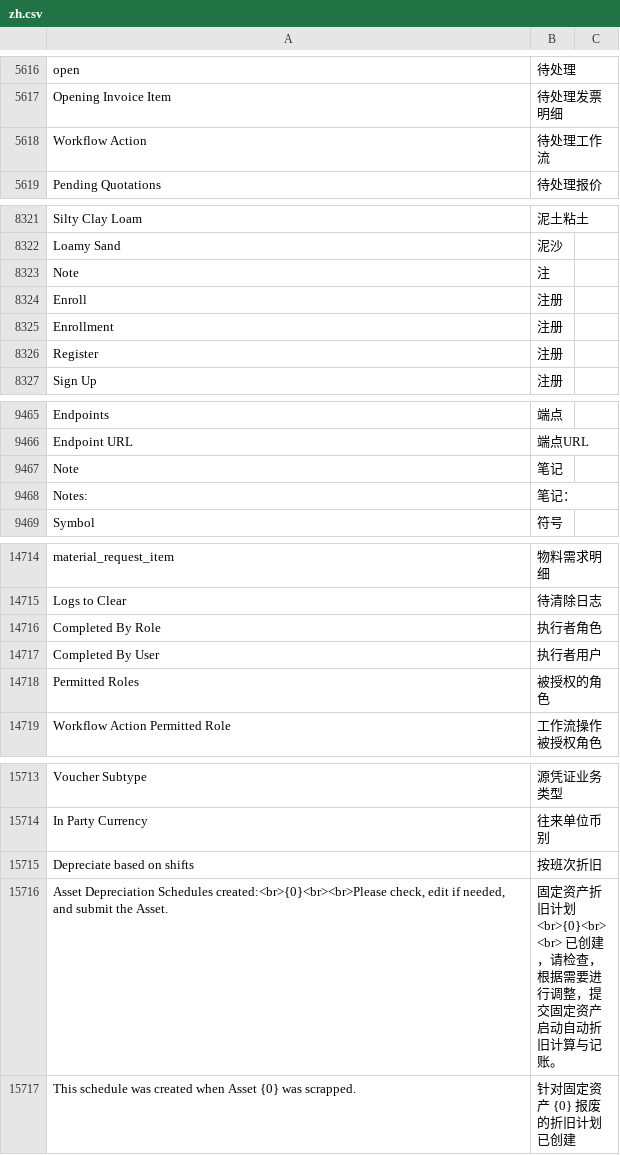
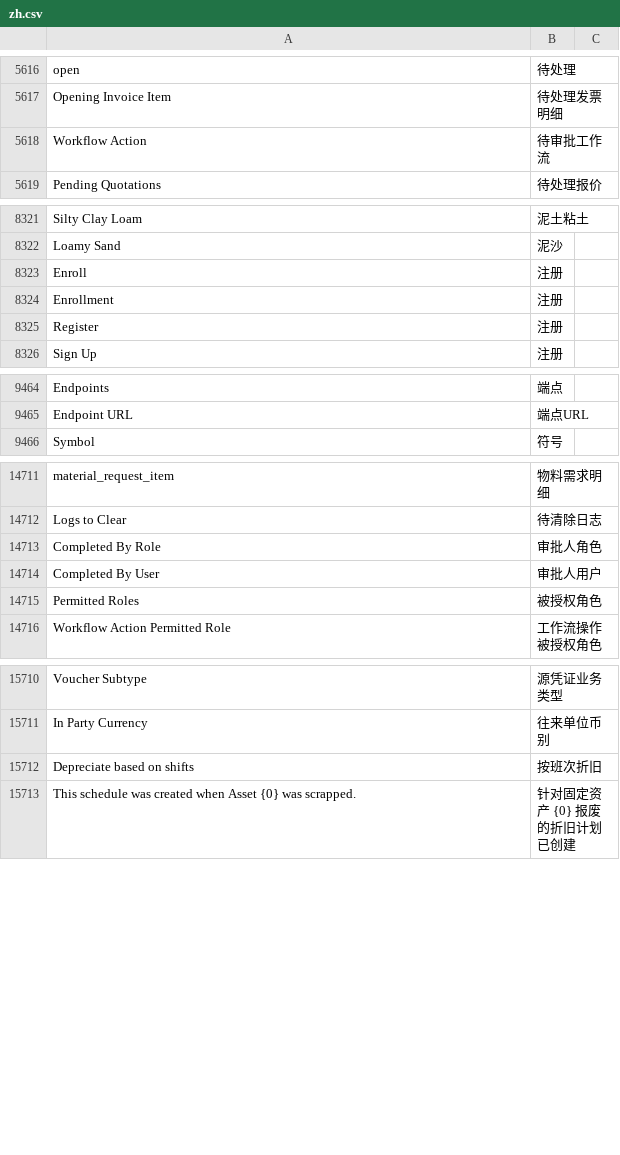
Before and after one commit to z1coyan/erpnext_chinese, a CSV file: erpnext_chinese/translations/zh.csv, drawn as a sheet; only a part is shown, gaps mark what is left out; the diff covers the shown part only.

Commit message:
处理<br>标记，剔除

```diff
--- a/erpnext_chinese/translations/zh.csv
+++ b/erpnext_chinese/translations/zh.csv
@@ -5631,3 +5631,3 @@ open,待处理
 Opening Invoice Item,待处理发票明细
-Workflow Action,待处理工作流
+Workflow Action,待审批工作流
 Pending Quotations,待处理报价
@@ -8341,3 +8341,2 @@ Silty Clay Loam,泥土粘土
 Loamy Sand,泥沙
-Note,注
 Enroll,注册
@@ -9485,4 +9484,2 @@ Endpoints,端点
 Endpoint URL,端点URL
-Note,笔记
-Notes: ,笔记：
 Symbol,符号
@@ -15253,5 +15250,5 @@ material_request_item,物料需求明细
 Logs to Clear,待清除日志
-Completed By Role,执行者角色
-Completed By User,执行者用户
-Permitted Roles,被授权的角色
+Completed By Role,审批人角色
+Completed By User,审批人用户
+Permitted Roles,被授权角色
 Workflow Action Permitted Role,工作流操作被授权角色
@@ -16381,3 +16378,2 @@ In Party Currency,往来单位币别
 Depreciate based on shifts,按班次折旧
-"Asset Depreciation Schedules created:<br>{0}<br><br>Please check, edit if needed, and submit the Asset.",固定资产折旧计划<br>{0}<br><br> 已创建，请检查，根据需要进行调整，提交固定资产启动自动折旧计算与记账。
 This schedule was created when Asset {0} was scrapped.,针对固定资产 {0} 报废的折旧计划已创建
```
Also changed, not shown: 3 edited cells elsewhere in this file.
